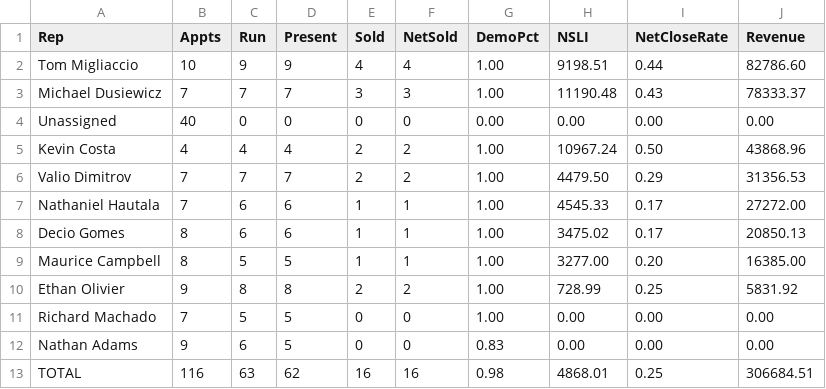
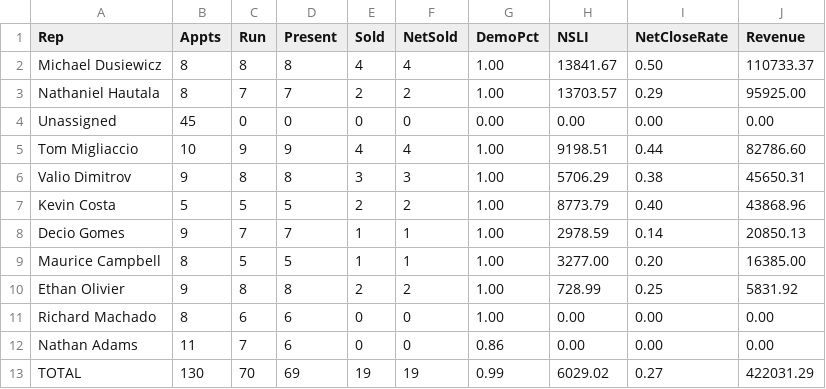
Before and after one commit to SeanSenno/rebath-sales-dashboard, a CSV file: data/sales-rep-mtd.csv, drawn as a sheet.

Commit message:
Daily refresh via Zap

```diff
--- a/data/sales-rep-mtd.csv
+++ b/data/sales-rep-mtd.csv
@@ -1,13 +1,13 @@
 Rep,Appts,Run,Present,Sold,NetSold,DemoPct,NSLI,NetCloseRate,Revenue
+Michael Dusiewicz,8,8,8,4,4,1.00,13841.67,0.50,110733.37
+Nathaniel Hautala,8,7,7,2,2,1.00,13703.57,0.29,95925.00
+Unassigned,45,0,0,0,0,0.00,0.00,0.00,0.00
 Tom Migliaccio,10,9,9,4,4,1.00,9198.51,0.44,82786.60
-Michael Dusiewicz,7,7,7,3,3,1.00,11190.48,0.43,78333.37
-Unassigned,40,0,0,0,0,0.00,0.00,0.00,0.00
-Kevin Costa,4,4,4,2,2,1.00,10967.24,0.50,43868.96
-Valio Dimitrov,7,7,7,2,2,1.00,4479.50,0.29,31356.53
-Nathaniel Hautala,7,6,6,1,1,1.00,4545.33,0.17,27272.00
-Decio Gomes,8,6,6,1,1,1.00,3475.02,0.17,20850.13
+Valio Dimitrov,9,8,8,3,3,1.00,5706.29,0.38,45650.31
+Kevin Costa,5,5,5,2,2,1.00,8773.79,0.40,43868.96
+Decio Gomes,9,7,7,1,1,1.00,2978.59,0.14,20850.13
 Maurice Campbell,8,5,5,1,1,1.00,3277.00,0.20,16385.00
 Ethan Olivier,9,8,8,2,2,1.00,728.99,0.25,5831.92
-Richard Machado,7,5,5,0,0,1.00,0.00,0.00,0.00
-Nathan Adams,9,6,5,0,0,0.83,0.00,0.00,0.00
-TOTAL,116,63,62,16,16,0.98,4868.01,0.25,306684.51
+Richard Machado,8,6,6,0,0,1.00,0.00,0.00,0.00
+Nathan Adams,11,7,6,0,0,0.86,0.00,0.00,0.00
+TOTAL,130,70,69,19,19,0.99,6029.02,0.27,422031.29
```
